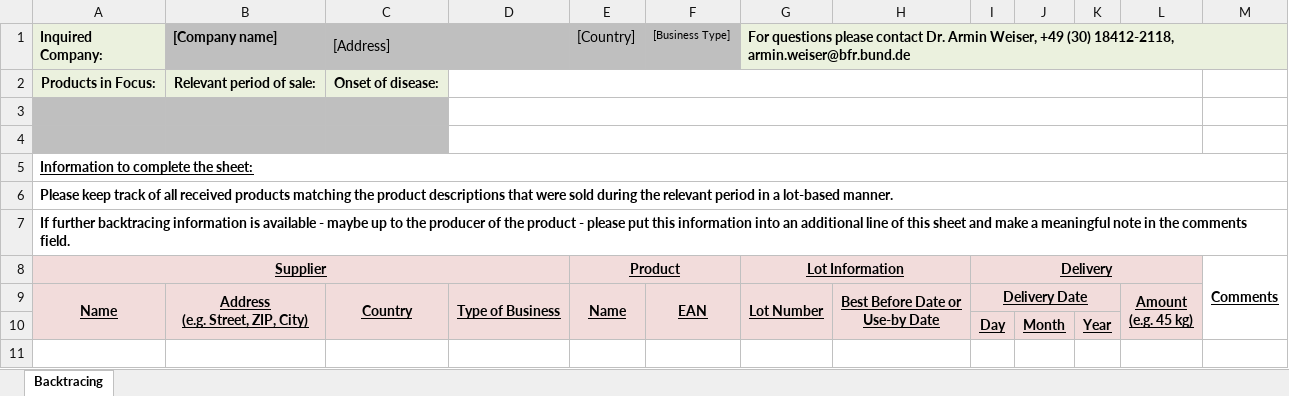
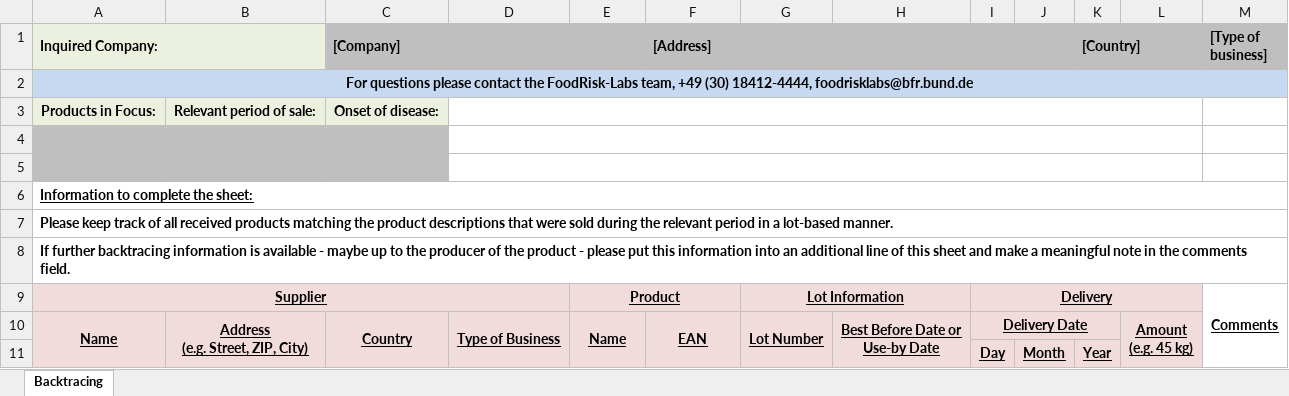
Before and after one commit to SiLeBAT/BfROpenLabResources, an Excel workbook: GitHubPages/templates/Start_Tracing_Backward.xlsx, sheet Backtracing, drawn as a sheet; values as stored, in another font and other column widths than the file's, no borders; removed rows and columns are numbered as before the commit, all else as after; the diff names each change by its address in the sheet, - before the commit and + after, or states it on an @@ line.

Commit message:
templates update

```diff
--- a/GitHubPages/templates/Start_Tracing_Backward.xlsx (sheet Backtracing)
+++ b/GitHubPages/templates/Start_Tracing_Backward.xlsx (sheet Backtracing)
+A1:B1 merged
-B1: [Company name]
+B1: (empty)
-B1 fill: #BFBFBF
+B1 fill: #EBF1DE
-C1: [Address]
+C1: [Company]
-C1 bold: off
+C1 bold: on
-C1:D1 merged
+C1:E1 merged
-D1 fill: none
+D1 fill: #BFBFBF
-E1: [Country]
+E1: (empty)
-F1: [Business Type]
+F1: [Address]
-F1 bold: off
+F1 bold: on, text size: larger
+F1:J1 merged
-G1: For questions please contact Dr. Armin Weiser, +49 (30) 18412-2118, armin.weiser@bfr.bund.de
+G1: (empty)
-G1:M1 fill: #EBF1DE
+G1:M1 fill: #BFBFBF
-G1:M1 merged
-K1: (empty)
+K1: [Country]
+K1:L1 merged
-M1: (empty)
+M1: [Type of business]
+row 2: For questions please contact the FoodRisk-Labs team, +49 (30) 18412-4444, foodrisklabs@bfr.bund.de
```
Also changed, not shown: GitHubPages/templates/Start_Tracing_Forward.xlsx.
